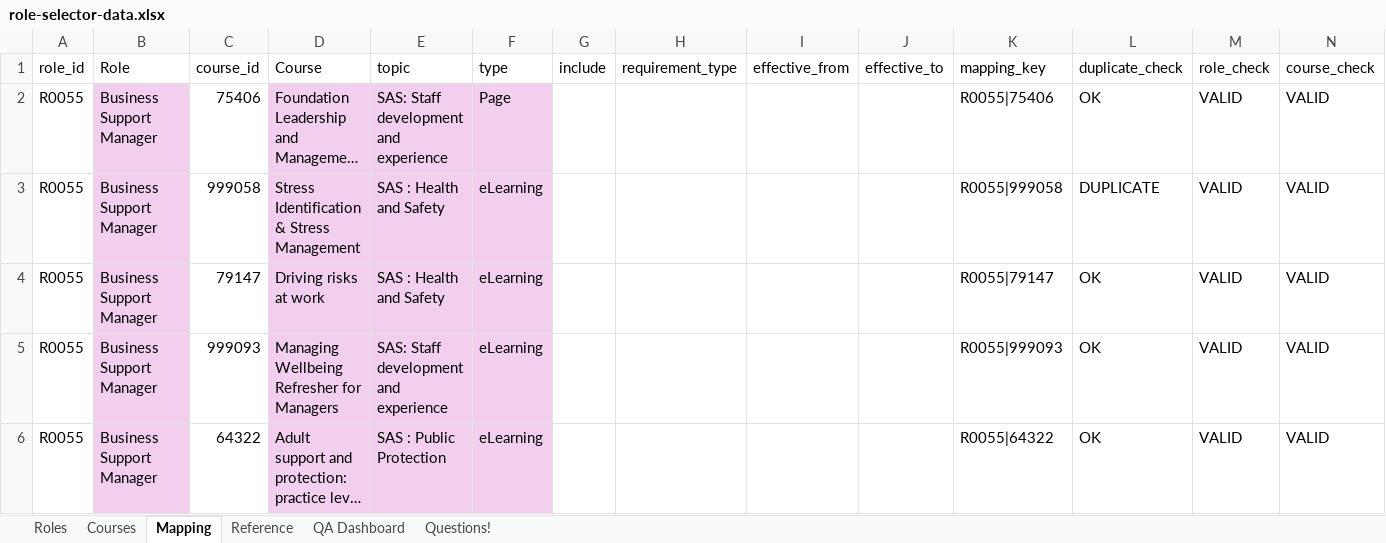
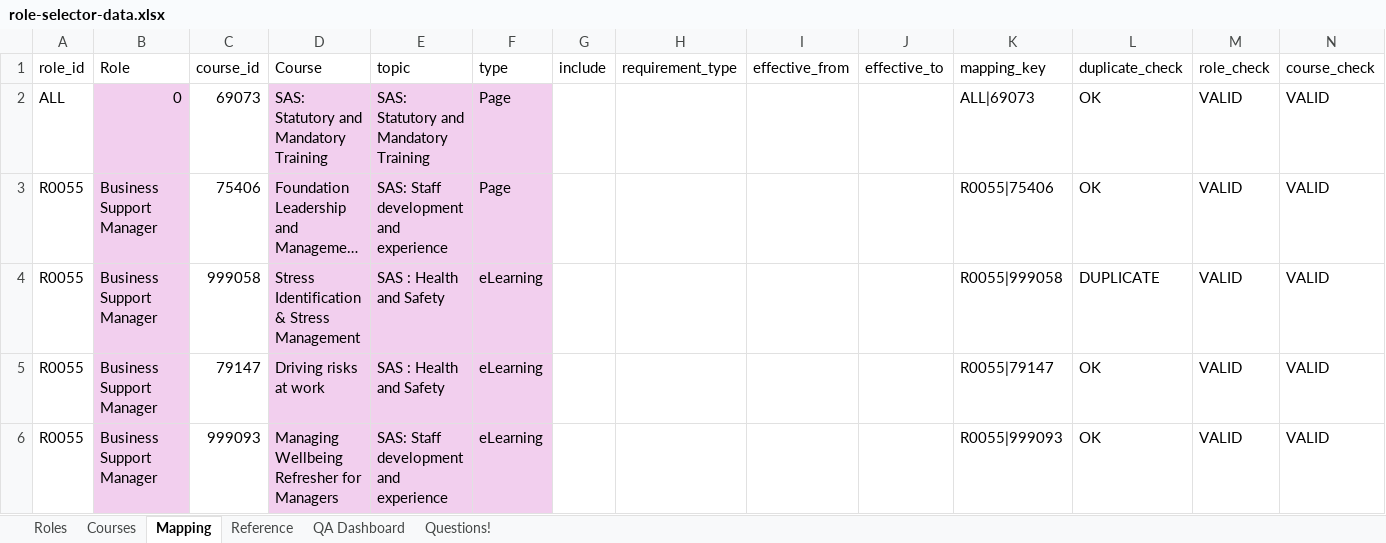
Before and after one commit to SAS-DigiLearn/training-select-v1-ui, an Excel workbook: role-selector-data.xlsx, sheet Mapping, drawn as a sheet; only a part is shown; the shorter side is filled out with more unchanged rows; long unchanged cells end in …; values as stored, in another font and other column widths than the file's, no borders; conditional formats and table styles not drawn; the diff names each change by its address in the sheet, - before the commit and + after, or states it on an @@ line.

Commit message:
Add files via upload

```diff
--- a/role-selector-data.xlsx (sheet Mapping)
+++ b/role-selector-data.xlsx (sheet Mapping)
+row 2: ALL | 0 | 69073 | SAS: Statutory and Mandatory Training | SAS: Statutory and Mandatory Training | Page |  |  |  |  | ALL|69073 | OK | VALID | VALID
```
Also changed, not shown: sheet Courses, sheet Roles.
